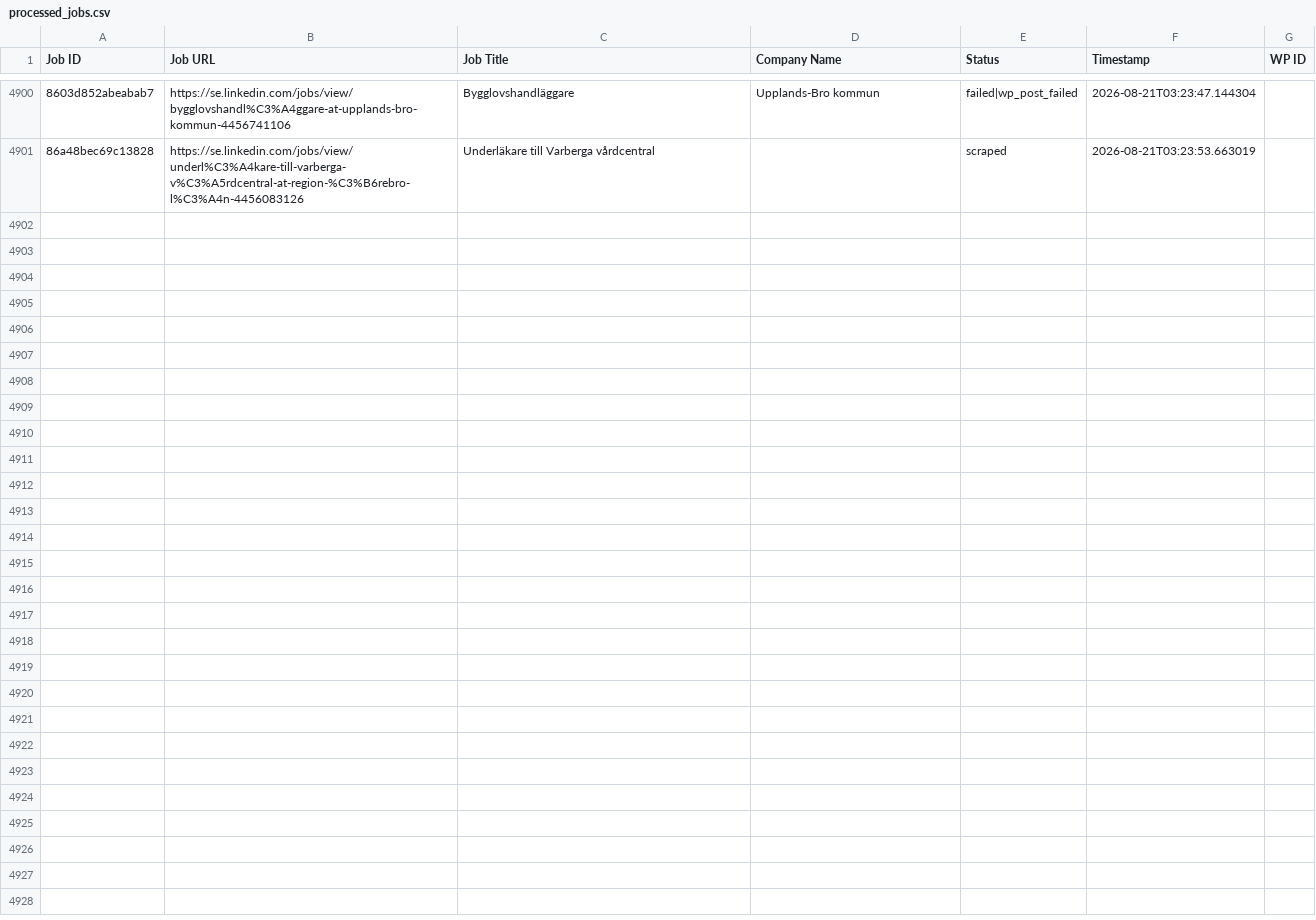
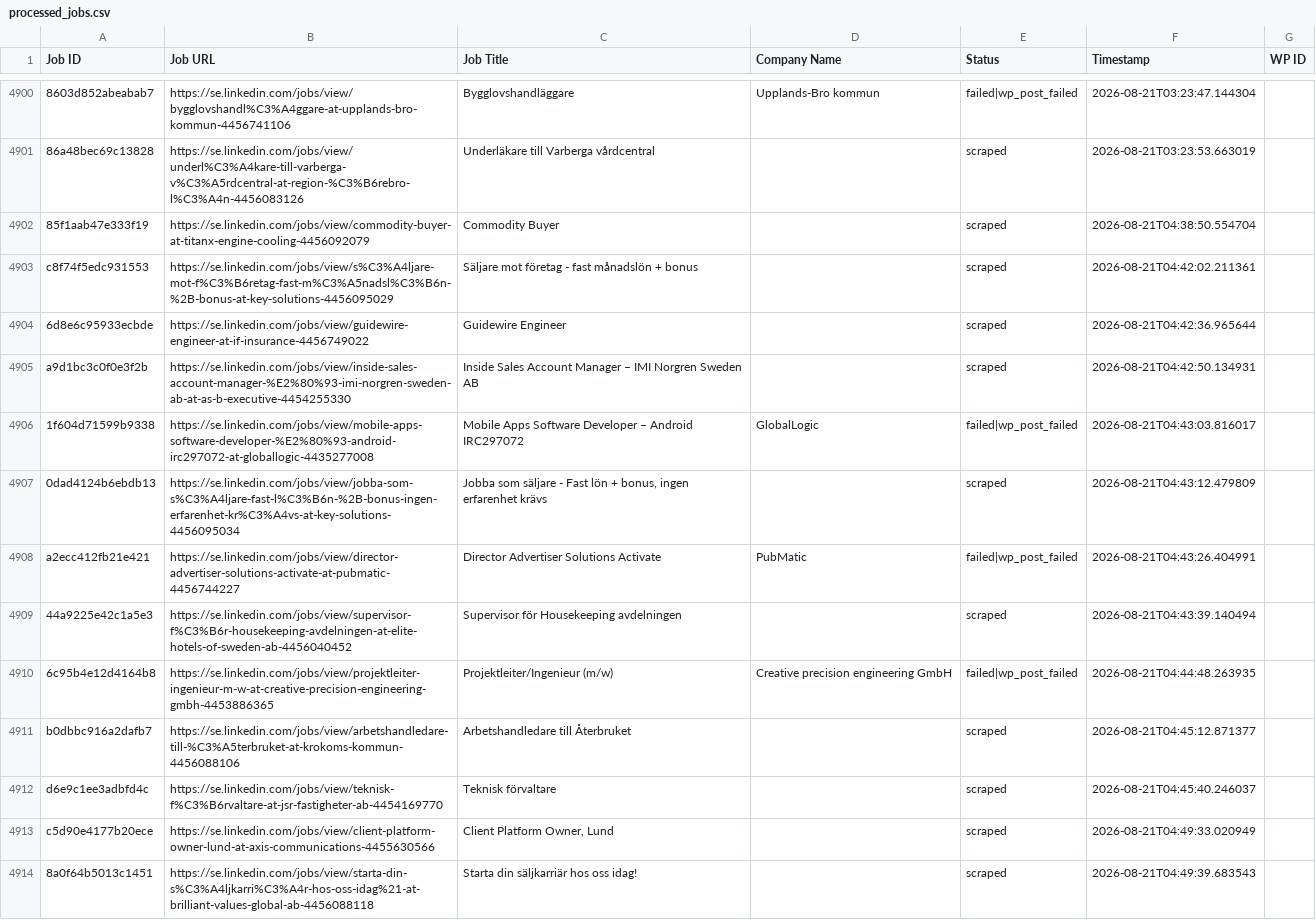
Before and after one commit to innovationinc2000/se, a CSV file: processed_jobs.csv, drawn as a sheet; only a part is shown, gaps mark what is left out; the diff covers the shown part only; the diff names each change by its address in the sheet, - before the commit and + after, or states it on an @@ line.

```diff
--- a/processed_jobs.csv
+++ b/processed_jobs.csv
+row 4902: 85f1aab47e333f19 | https://se.linkedin.com/jobs/view/commodity-buyer-at-titanx-engine-cooling-4456092079 | Commodity Buyer |  | scraped | 2026-08-21T04:38:50.554704
+row 4903: c8f74f5edc931553 | https://se.linkedin.com/jobs/view/s%C3%A4ljare-mot-f%C3%B6retag-fast-m%C3%A5nadsl%C3%B6n-%2B-bonus-at-key-solutions-4456095029 | Säljare mot företag - fast månadslön + bonus |  | scraped | 2026-08-21T04:42:02.211361
+row 4904: 6d8e6c95933ecbde | https://se.linkedin.com/jobs/view/guidewire-engineer-at-if-insurance-4456749022 | Guidewire Engineer |  | scraped | 2026-08-21T04:42:36.965644
+row 4905: a9d1bc3c0f0e3f2b | https://se.linkedin.com/jobs/view/inside-sales-account-manager-%E2%80%93-imi-norgren-sweden-ab-at-as-b-executive-4454255330 | Inside Sales Account Manager – IMI Norgren Sweden AB |  | scraped | 2026-08-21T04:42:50.134931
+row 4906: 1f604d71599b9338 | https://se.linkedin.com/jobs/view/mobile-apps-software-developer-%E2%80%93-android-irc297072-at-globallogic-4435277008 | Mobile Apps Software Developer – Android IRC297072 | GlobalLogic | failed|wp_post_failed | 2026-08-21T04:43:03.816017
+row 4907: 0dad4124b6ebdb13 | https://se.linkedin.com/jobs/view/jobba-som-s%C3%A4ljare-fast-l%C3%B6n-%2B-bonus-ingen-erfarenhet-kr%C3%A4vs-at-key-solutions-4456095034 | Jobba som säljare - Fast lön + bonus, ingen erfarenhet krävs |  | scraped | 2026-08-21T04:43:12.479809
+row 4908: a2ecc412fb21e421 | https://se.linkedin.com/jobs/view/director-advertiser-solutions-activate-at-pubmatic-4456744227 | Director Advertiser Solutions Activate | PubMatic | failed|wp_post_failed | 2026-08-21T04:43:26.404991
+row 4909: 44a9225e42c1a5e3 | https://se.linkedin.com/jobs/view/supervisor-f%C3%B6r-housekeeping-avdelningen-at-elite-hotels-of-sweden-ab-4456040452 | Supervisor för Housekeeping avdelningen |  | scraped | 2026-08-21T04:43:39.140494
+row 4910: 6c95b4e12d4164b8 | https://se.linkedin.com/jobs/view/projektleiter-ingenieur-m-w-at-creative-precision-engineering-gmbh-4453886365 | Projektleiter/Ingenieur (m/w) | Creative precision engineering GmbH | failed|wp_post_failed | 2026-08-21T04:44:48.263935
+row 4911: b0dbbc916a2dafb7 | https://se.linkedin.com/jobs/view/arbetshandledare-till-%C3%A5terbruket-at-krokoms-kommun-4456088106 | Arbetshandledare till Återbruket |  | scraped | 2026-08-21T04:45:12.871377
+row 4912: d6e9c1ee3adbfd4c | https://se.linkedin.com/jobs/view/teknisk-f%C3%B6rvaltare-at-jsr-fastigheter-ab-4454169770 | Teknisk förvaltare |  | scraped | 2026-08-21T04:45:40.246037
+row 4913: c5d90e4177b20ece | https://se.linkedin.com/jobs/view/client-platform-owner-lund-at-axis-communications-4455630566 | Client Platform Owner, Lund |  | scraped | 2026-08-21T04:49:33.020949
+row 4914: 8a0f64b5013c1451 | https://se.linkedin.com/jobs/view/starta-din-s%C3%A4ljkarri%C3%A4r-hos-oss-idag%21-at-brilliant-values-global-ab-4456088118 | Starta din säljkarriär hos oss idag! |  | scraped | 2026-08-21T04:49:39.683543
```
Also changed, not shown: 13 added rows elsewhere in this file.
